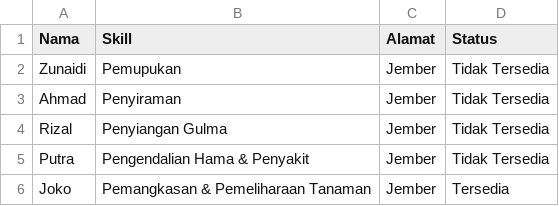
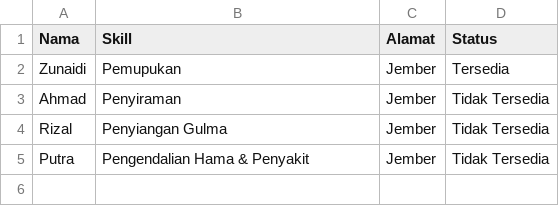
Before and after one commit to fhmptrdnd/project_kel5, a CSV file: datapetani.csv, drawn as a sheet.

```diff
--- a/datapetani.csv
+++ b/datapetani.csv
@@ -1,3 +1,3 @@
 Nama,Skill,Alamat,Status
-Zunaidi,Pemupukan,Jember,Tidak Tersedia
+Zunaidi,Pemupukan,Jember,Tersedia
 Ahmad,Penyiraman,Jember,Tidak Tersedia
@@ -5,2 +5 @@ Rizal,Penyiangan Gulma,Jember,Tidak Tersedia
 Putra,Pengendalian Hama & Penyakit,Jember,Tidak Tersedia
-Joko,Pemangkasan & Pemeliharaan Tanaman, Jember,Tersedia
```
Also changed, not shown: datauser.csv, riwayat_pembelian.csv, 1 other file.
